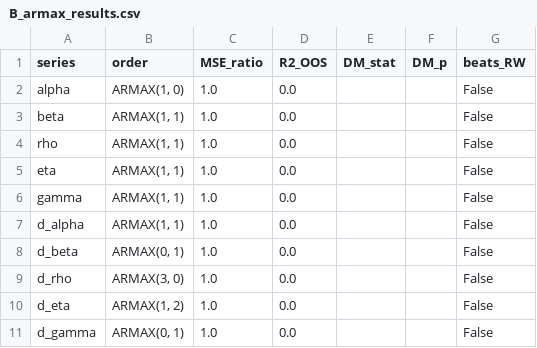
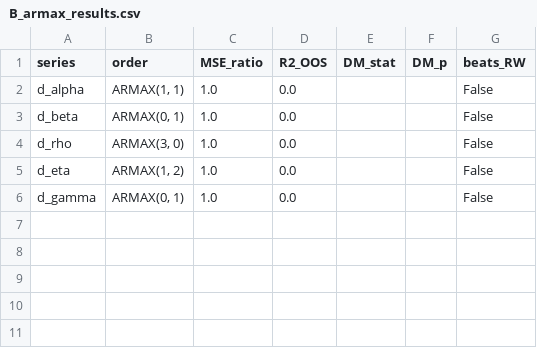
Before and after one commit to aporrini/Econometrics-Volatility-Surface-Dynamics, a CSV file: output/B_armax_results.csv, drawn as a sheet; the diff names each change by its address in the sheet, - before the commit and + after, or states it on an @@ line.

```diff
--- a/output/B_armax_results.csv
+++ b/output/B_armax_results.csv
-row 2: alpha | ARMAX(1, 0) | 1.0 | 0.0 |  |  | False
-row 3: beta | ARMAX(1, 1) | 1.0 | 0.0 |  |  | False
-row 4: rho | ARMAX(1, 1) | 1.0 | 0.0 |  |  | False
-row 5: eta | ARMAX(1, 1) | 1.0 | 0.0 |  |  | False
-row 6: gamma | ARMAX(1, 1) | 1.0 | 0.0 |  |  | False
```
Also changed, not shown: output/B_garch_pi.csv, output/B_stationarity_tests.csv, 42 other files.
